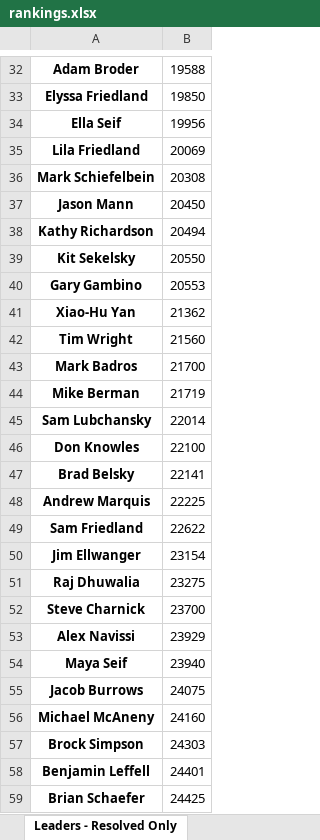
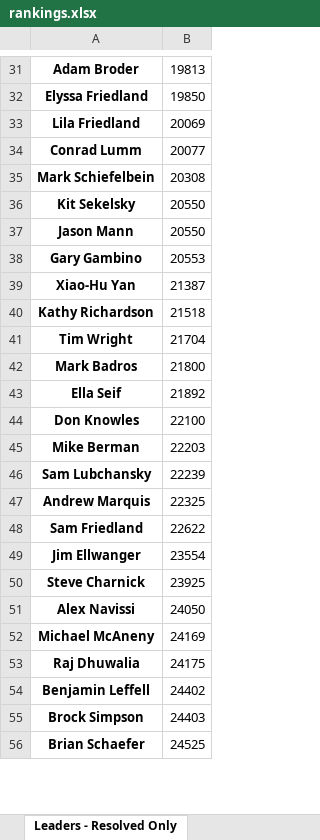
Before and after one commit to mbadros/forecasting_competition, an Excel workbook: forecasting/results/rankings.xlsx, sheet Leaders - Resolved Only, drawn as a sheet; only a part is shown, gaps mark what is left out; values as stored, in another font and other column widths than the file's, no borders; removed rows and columns are numbered as before the commit, all else as after; the diff covers the shown part only; the diff names each change by its address in the sheet, - before the commit and + after, or states it on an @@ line.

```diff
--- a/forecasting/results/rankings.xlsx (sheet Leaders - Resolved Only)
+++ b/forecasting/results/rankings.xlsx (sheet Leaders - Resolved Only)
-B31: 19588
+B31: 19813
-row 34: Ella Seif | 19956
+row 34: Conrad Lumm | 20077
-row 37: Jason Mann | 20450
-row 38: Kathy Richardson | 20494
+row 37: Jason Mann | 20550
-B39: 21362
+B39: 21387
+row 40: Kathy Richardson | 21518
-B41: 21560
+B41: 21704
-B42: 21700
+B42: 21800
-row 44: Mike Berman | 21719
-row 45: Sam Lubchansky | 22014
+row 43: Ella Seif | 21892
-row 47: Brad Belsky | 22141
+row 45: Mike Berman | 22203
+row 46: Sam Lubchansky | 22239
-B47: 22225
+B47: 22325
-B49: 23154
+B49: 23554
-row 51: Raj Dhuwalia | 23275
-B50: 23700
+B50: 23925
-B51: 23929
+B51: 24050
-row 54: Maya Seif | 23940
-row 55: Jacob Burrows | 24075
-B52: 24160
+B52: 24169
-row 57: Brock Simpson | 24303
+row 53: Raj Dhuwalia | 24175
-B54: 24401
+B54: 24402
+row 55: Brock Simpson | 24403
-B56: 24425
+B56: 24525
```
Also changed, not shown: 33 added rows, 31 removed rows and 55 edited cells elsewhere in this sheet, sheet Leaders - Blended Med, 1 other file.
